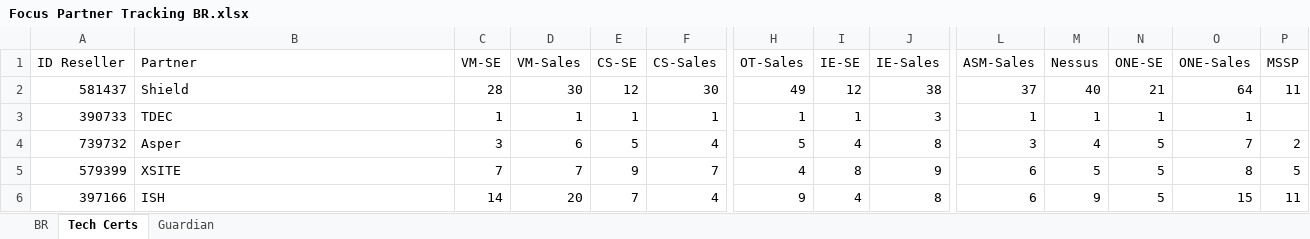
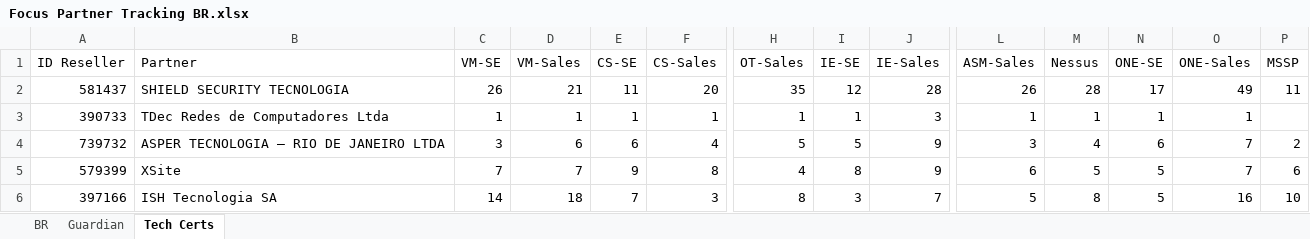
Before and after one commit to mrovere1/mrovere-treino, an Excel workbook: data/partner/Focus Partner Tracking BR.xlsx, sheet Tech Certs, drawn as a sheet; only a part is shown, gaps mark what is left out; values as stored, in another font and other column widths than the file's, no borders; the diff covers the shown part only; the diff names each change by its address in the sheet, - before the commit and + after, or states it on an @@ line.

```diff
--- a/data/partner/Focus Partner Tracking BR.xlsx (sheet Tech Certs)
+++ b/data/partner/Focus Partner Tracking BR.xlsx (sheet Tech Certs)
@@ sheet tab order changed: BR | Guardian | Tech Certs @@
-B2 (Partner): Shield
+B2 (Partner): SHIELD SECURITY TECNOLOGIA
-C2 (VM-SE): 28
+C2 (VM-SE): 26
-D2 (VM-Sales): 30
+D2 (VM-Sales): 21
-E2 (CS-SE): 12
+E2 (CS-SE): 11
-F2 (CS-Sales): 30
+F2 (CS-Sales): 20
-H2 (OT-Sales): 49
+H2 (OT-Sales): 35
-J2 (IE-Sales): 38
+J2 (IE-Sales): 28
-L2 (ASM-Sales): 37
+L2 (ASM-Sales): 26
-M2 (Nessus): 40
+M2 (Nessus): 28
-N2 (ONE-SE): 21
+N2 (ONE-SE): 17
-O2 (ONE-Sales): 64
+O2 (ONE-Sales): 49
-B3 (Partner): TDEC
+B3 (Partner): TDec Redes de Computadores Ltda
-B4 (Partner): Asper
+B4 (Partner): ASPER TECNOLOGIA – RIO DE JANEIRO LTDA
-E4 (CS-SE): 5
+E4 (CS-SE): 6
-I4 (IE-SE): 4
+I4 (IE-SE): 5
-J4 (IE-Sales): 8
+J4 (IE-Sales): 9
-N4 (ONE-SE): 5
+N4 (ONE-SE): 6
-B5 (Partner): XSITE
+B5 (Partner): XSite
-F5 (CS-Sales): 7
+F5 (CS-Sales): 8
-O5 (ONE-Sales): 8
+O5 (ONE-Sales): 7
-P5 (MSSP): 5
+P5 (MSSP): 6
-B6 (Partner): ISH
+B6 (Partner): ISH Tecnologia SA
-D6 (VM-Sales): 20
+D6 (VM-Sales): 18
-F6 (CS-Sales): 4
+F6 (CS-Sales): 3
-H6 (OT-Sales): 9
+H6 (OT-Sales): 8
-I6 (IE-SE): 4
+I6 (IE-SE): 3
-J6 (IE-Sales): 8
+J6 (IE-Sales): 7
-L6 (ASM-Sales): 6
+L6 (ASM-Sales): 5
-M6 (Nessus): 9
+M6 (Nessus): 8
-O6 (ONE-Sales): 15
+O6 (ONE-Sales): 16
-P6 (MSSP): 11
+P6 (MSSP): 10
```
Also changed, not shown: 1 removed row and 14 edited cells elsewhere in this sheet, sheet BR.
